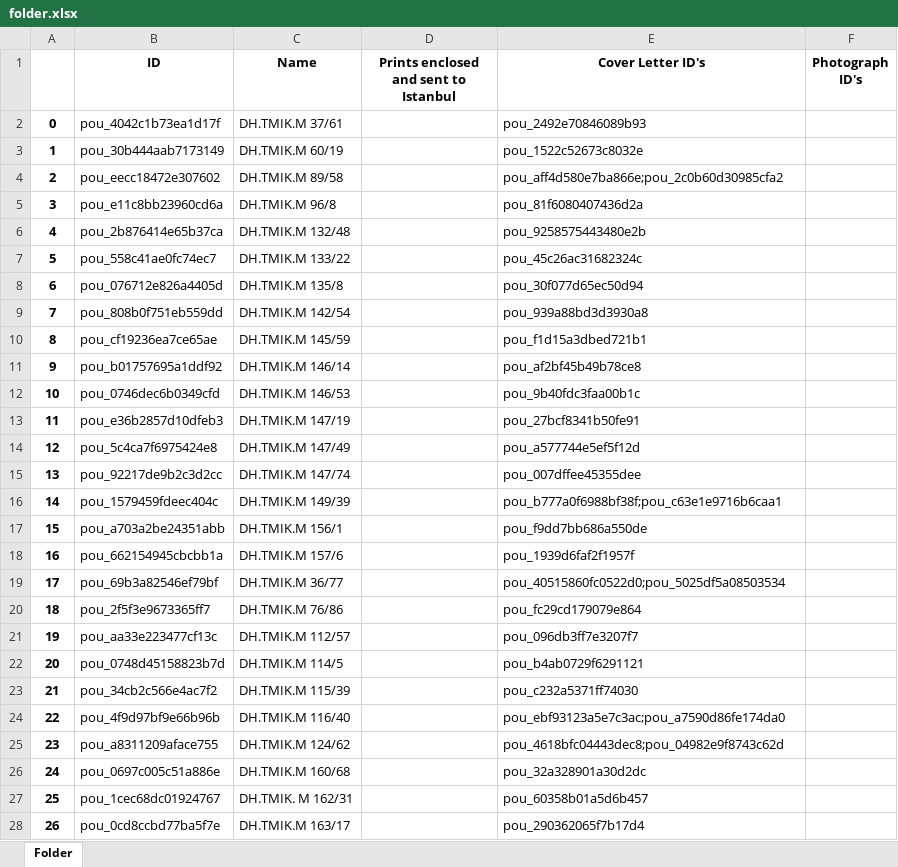
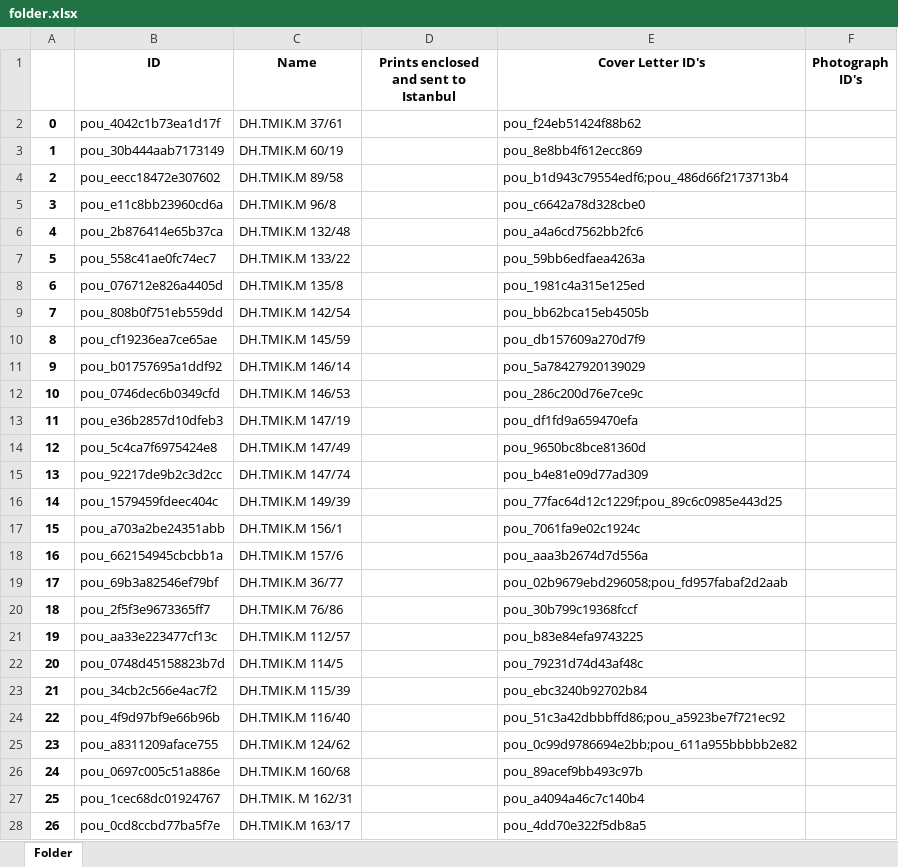
Before and after one commit to dhlab-basel/0827-pou-scripts, an Excel workbook: 04_output_data/folder.xlsx, sheet Folder, drawn as a sheet; only a part is shown; values as stored, in another font and other column widths than the file's, no borders; the diff covers the shown part only; the diff names each change by its address in the sheet, - before the commit and + after, or states it on an @@ line.

```diff
--- a/04_output_data/folder.xlsx (sheet Folder)
+++ b/04_output_data/folder.xlsx (sheet Folder)
-E2 (Cover Letter ID's): pou_2492e70846089b93
+E2 (Cover Letter ID's): pou_f24eb51424f88b62
-E3 (Cover Letter ID's): pou_1522c52673c8032e
+E3 (Cover Letter ID's): pou_8e8bb4f612ecc869
-E4 (Cover Letter ID's): pou_aff4d580e7ba866e;pou_2c0b60d30985cfa2
+E4 (Cover Letter ID's): pou_b1d943c79554edf6;pou_486d66f2173713b4
-E5 (Cover Letter ID's): pou_81f6080407436d2a
+E5 (Cover Letter ID's): pou_c6642a78d328cbe0
-E6 (Cover Letter ID's): pou_9258575443480e2b
+E6 (Cover Letter ID's): pou_a4a6cd7562bb2fc6
-E7 (Cover Letter ID's): pou_45c26ac31682324c
+E7 (Cover Letter ID's): pou_59bb6edfaea4263a
-E8 (Cover Letter ID's): pou_30f077d65ec50d94
+E8 (Cover Letter ID's): pou_1981c4a315e125ed
-E9 (Cover Letter ID's): pou_939a88bd3d3930a8
+E9 (Cover Letter ID's): pou_bb62bca15eb4505b
-E10 (Cover Letter ID's): pou_f1d15a3dbed721b1
+E10 (Cover Letter ID's): pou_db157609a270d7f9
-E11 (Cover Letter ID's): pou_af2bf45b49b78ce8
+E11 (Cover Letter ID's): pou_5a78427920139029
-E12 (Cover Letter ID's): pou_9b40fdc3faa00b1c
+E12 (Cover Letter ID's): pou_286c200d76e7ce9c
-E13 (Cover Letter ID's): pou_27bcf8341b50fe91
+E13 (Cover Letter ID's): pou_df1fd9a659470efa
-E14 (Cover Letter ID's): pou_a577744e5ef5f12d
+E14 (Cover Letter ID's): pou_9650bc8bce81360d
-E15 (Cover Letter ID's): pou_007dffee45355dee
+E15 (Cover Letter ID's): pou_b4e81e09d77ad309
-E16 (Cover Letter ID's): pou_b777a0f6988bf38f;pou_c63e1e9716b6caa1
+E16 (Cover Letter ID's): pou_77fac64d12c1229f;pou_89c6c0985e443d25
-E17 (Cover Letter ID's): pou_f9dd7bb686a550de
+E17 (Cover Letter ID's): pou_7061fa9e02c1924c
-E18 (Cover Letter ID's): pou_1939d6faf2f1957f
+E18 (Cover Letter ID's): pou_aaa3b2674d7d556a
-E19 (Cover Letter ID's): pou_40515860fc0522d0;pou_5025df5a08503534
+E19 (Cover Letter ID's): pou_02b9679ebd296058;pou_fd957fabaf2d2aab
-E20 (Cover Letter ID's): pou_fc29cd179079e864
+E20 (Cover Letter ID's): pou_30b799c19368fccf
-E21 (Cover Letter ID's): pou_096db3ff7e3207f7
+E21 (Cover Letter ID's): pou_b83e84efa9743225
-E22 (Cover Letter ID's): pou_b4ab0729f6291121
+E22 (Cover Letter ID's): pou_79231d74d43af48c
-E23 (Cover Letter ID's): pou_c232a5371ff74030
+E23 (Cover Letter ID's): pou_ebc3240b92702b84
-E24 (Cover Letter ID's): pou_ebf93123a5e7c3ac;pou_a7590d86fe174da0
+E24 (Cover Letter ID's): pou_51c3a42dbbbffd86;pou_a5923be7f721ec92
-E25 (Cover Letter ID's): pou_4618bfc04443dec8;pou_04982e9f8743c62d
+E25 (Cover Letter ID's): pou_0c99d9786694e2bb;pou_611a955bbbbb2e82
-E26 (Cover Letter ID's): pou_32a328901a30d2dc
+E26 (Cover Letter ID's): pou_89acef9bb493c97b
-E27 (Cover Letter ID's): pou_60358b01a5d6b457
+E27 (Cover Letter ID's): pou_a4094a46c7c140b4
-E28 (Cover Letter ID's): pou_290362065f7b17d4
+E28 (Cover Letter ID's): pou_4dd70e322f5db8a5
```
Also changed, not shown: 615 edited cells elsewhere in this sheet, 04_output_data/cover_letter.xlsx, 04_output_data/person.xlsx, 3 other files.
